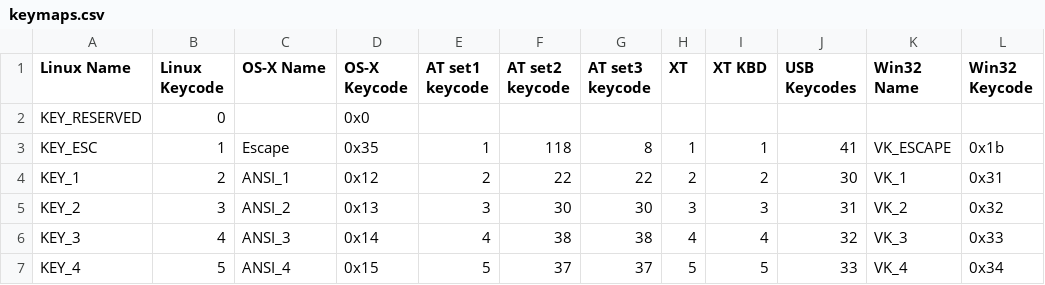
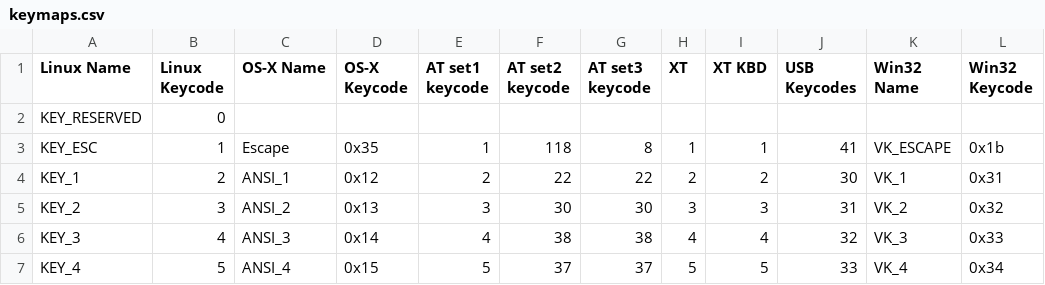
Before and after one commit to flexVDI/spice-gtk, a CSV file: gtk/keymaps.csv, drawn as a sheet; only a part is shown; the diff names each change by its address in the sheet, - before the commit and + after, or states it on an @@ line.

Commit message:
Fix missing OS-X keymapping for letter 'A'
The keymap-gen.pl script was not correctly distinguishing
keycodes with a value of '0', from undefined keycodes. All
were skipped. This meant that the mapping for OS-X ANSI_A
key was lost (since it has value 0).

For similar reasons the XQuartz mapping for the letter A
was also lost.

* src/keymap-gen.pl: Fix handling of 0 vs undef for keycodes
* src/keymaps.csv: Remove bogus 0x0 entry in OS-X keymap

```diff
--- a/gtk/keymaps.csv
+++ b/gtk/keymaps.csv
-D2 (OS-X Keycode): 0x0
+D2 (OS-X Keycode): (empty)
```
Also changed, not shown: 1 other file.
